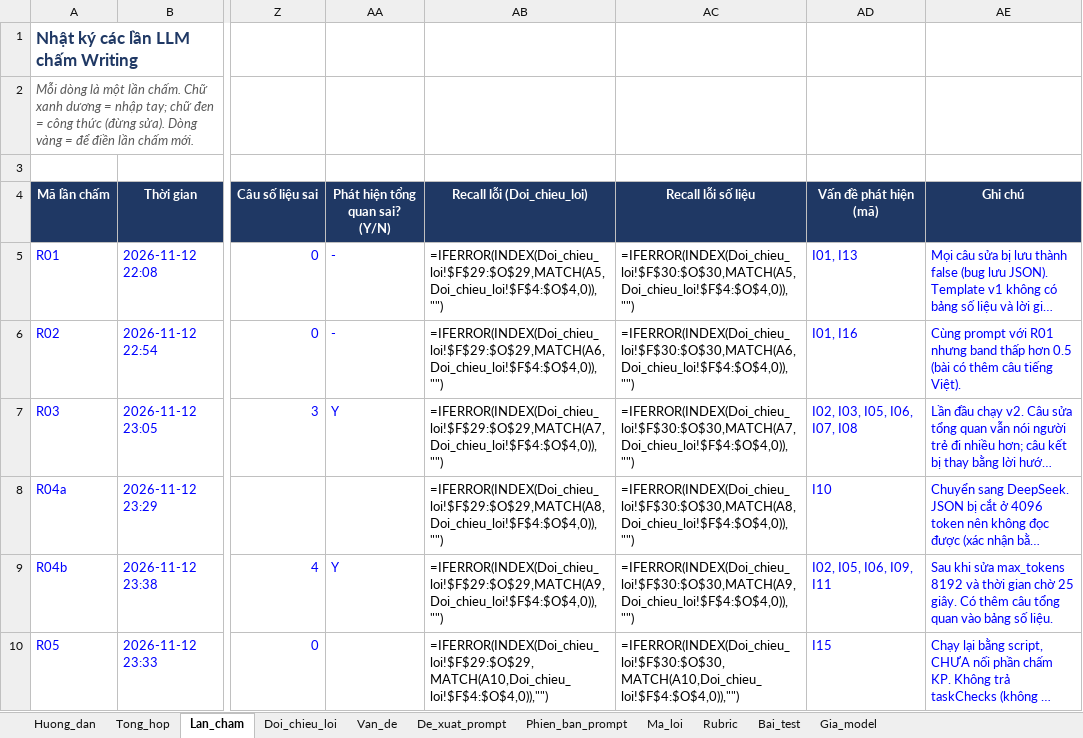
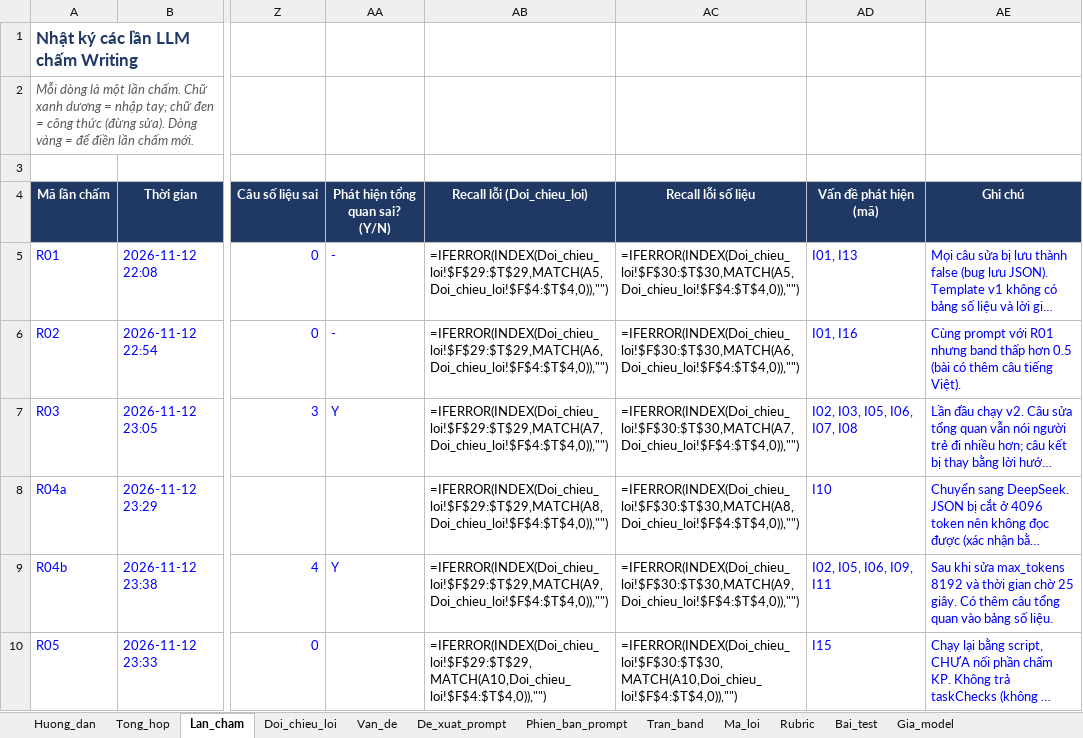
Before and after one commit to IeltsPath-Platform/backend, an Excel workbook: docs/llm-grading-log/llm-writing-grading-prompt-iteration-log-261112.xlsx, sheet Lan_cham, drawn as a sheet; only a part is shown, gaps mark what is left out; long unchanged cells end in …; values as stored, in another font and other column widths than the file's, no borders; formulas without a stored value are shown as written; conditional formats not drawn; the diff covers the shown part only; the diff names each change by its address in the sheet, - before the commit and + after, or states it on an @@ line.

```diff
--- a/docs/llm-grading-log/llm-writing-grading-prompt-iteration-log-261112.xlsx (sheet Lan_cham)
+++ b/docs/llm-grading-log/llm-writing-grading-prompt-iteration-log-261112.xlsx (sheet Lan_cham)
+sheet tab: Tran_band
-AB5 (Recall lỗi (Doi_chieu_loi)): =IFERROR(INDEX(Doi_chieu_loi!$F$29:$O$29,MATCH(A5,Doi_chieu_loi!$F$4:$O$4,0)),"")
+AB5 (Recall lỗi (Doi_chieu_loi)): =IFERROR(INDEX(Doi_chieu_loi!$F$29:$T$29,MATCH(A5,Doi_chieu_loi!$F$4:$T$4,0)),"")
-AC5 (Recall lỗi số liệu): =IFERROR(INDEX(Doi_chieu_loi!$F$30:$O$30,MATCH(A5,Doi_chieu_loi!$F$4:$O$4,0)),"")
+AC5 (Recall lỗi số liệu): =IFERROR(INDEX(Doi_chieu_loi!$F$30:$T$30,MATCH(A5,Doi_chieu_loi!$F$4:$T$4,0)),"")
-AB6 (Recall lỗi (Doi_chieu_loi)): =IFERROR(INDEX(Doi_chieu_loi!$F$29:$O$29,MATCH(A6,Doi_chieu_loi!$F$4:$O$4,0)),"")
+AB6 (Recall lỗi (Doi_chieu_loi)): =IFERROR(INDEX(Doi_chieu_loi!$F$29:$T$29,MATCH(A6,Doi_chieu_loi!$F$4:$T$4,0)),"")
-AC6 (Recall lỗi số liệu): =IFERROR(INDEX(Doi_chieu_loi!$F$30:$O$30,MATCH(A6,Doi_chieu_loi!$F$4:$O$4,0)),"")
+AC6 (Recall lỗi số liệu): =IFERROR(INDEX(Doi_chieu_loi!$F$30:$T$30,MATCH(A6,Doi_chieu_loi!$F$4:$T$4,0)),"")
-AB7 (Recall lỗi (Doi_chieu_loi)): =IFERROR(INDEX(Doi_chieu_loi!$F$29:$O$29,MATCH(A7,Doi_chieu_loi!$F$4:$O$4,0)),"")
+AB7 (Recall lỗi (Doi_chieu_loi)): =IFERROR(INDEX(Doi_chieu_loi!$F$29:$T$29,MATCH(A7,Doi_chieu_loi!$F$4:$T$4,0)),"")
-AC7 (Recall lỗi số liệu): =IFERROR(INDEX(Doi_chieu_loi!$F$30:$O$30,MATCH(A7,Doi_chieu_loi!$F$4:$O$4,0)),"")
+AC7 (Recall lỗi số liệu): =IFERROR(INDEX(Doi_chieu_loi!$F$30:$T$30,MATCH(A7,Doi_chieu_loi!$F$4:$T$4,0)),"")
-AB8 (Recall lỗi (Doi_chieu_loi)): =IFERROR(INDEX(Doi_chieu_loi!$F$29:$O$29,MATCH(A8,Doi_chieu_loi!$F$4:$O$4,0)),"")
+AB8 (Recall lỗi (Doi_chieu_loi)): =IFERROR(INDEX(Doi_chieu_loi!$F$29:$T$29,MATCH(A8,Doi_chieu_loi!$F$4:$T$4,0)),"")
-AC8 (Recall lỗi số liệu): =IFERROR(INDEX(Doi_chieu_loi!$F$30:$O$30,MATCH(A8,Doi_chieu_loi!$F$4:$O$4,0)),"")
+AC8 (Recall lỗi số liệu): =IFERROR(INDEX(Doi_chieu_loi!$F$30:$T$30,MATCH(A8,Doi_chieu_loi!$F$4:$T$4,0)),"")
-AB9 (Recall lỗi (Doi_chieu_loi)): =IFERROR(INDEX(Doi_chieu_loi!$F$29:$O$29,MATCH(A9,Doi_chieu_loi!$F$4:$O$4,0)),"")
+AB9 (Recall lỗi (Doi_chieu_loi)): =IFERROR(INDEX(Doi_chieu_loi!$F$29:$T$29,MATCH(A9,Doi_chieu_loi!$F$4:$T$4,0)),"")
-AC9 (Recall lỗi số liệu): =IFERROR(INDEX(Doi_chieu_loi!$F$30:$O$30,MATCH(A9,Doi_chieu_loi!$F$4:$O$4,0)),"")
+AC9 (Recall lỗi số liệu): =IFERROR(INDEX(Doi_chieu_loi!$F$30:$T$30,MATCH(A9,Doi_chieu_loi!$F$4:$T$4,0)),"")
-AB10 (Recall lỗi (Doi_chieu_loi)): =IFERROR(INDEX(Doi_chieu_loi!$F$29:$O$29,MATCH(A10,Doi_chieu_loi!$F$4:$O$4,0)),"")
+AB10 (Recall lỗi (Doi_chieu_loi)): =IFERROR(INDEX(Doi_chieu_loi!$F$29:$T$29,MATCH(A10,Doi_chieu_loi!$F$4:$T$4,0)),"")
-AC10 (Recall lỗi số liệu): =IFERROR(INDEX(Doi_chieu_loi!$F$30:$O$30,MATCH(A10,Doi_chieu_loi!$F$4:$O$4,0)),"")
+AC10 (Recall lỗi số liệu): =IFERROR(INDEX(Doi_chieu_loi!$F$30:$T$30,MATCH(A10,Doi_chieu_loi!$F$4:$T$4,0)),"")
```
Also changed, not shown: 22 added rows, 22 removed rows and 26 edited cells elsewhere in this sheet, sheet Rubric, sheet Ma_loi, sheet Doi_chieu_loi, sheet Van_de, sheet Phien_ban_prompt, sheet De_xuat_prompt, 3 more sheets, charts or pictures, 46 other files.
